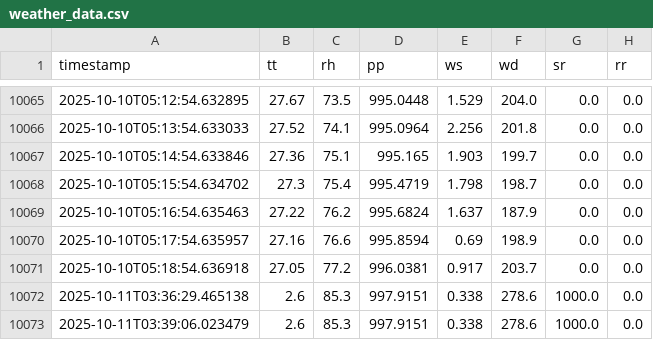
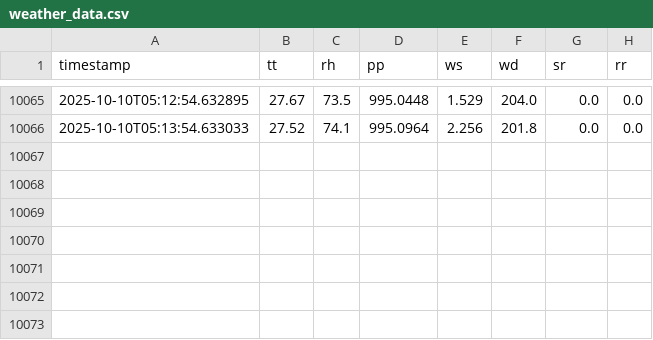
Before and after one commit to simon03instru/AWS-anomalies-detection-diagnosis, a CSV file: anomaly_detection/anomaly_monitor_diy_stageof_yogyakarta/data/weather_data.csv, drawn as a sheet; only a part is shown, gaps mark what is left out.

```diff
--- a/anomaly_detection/anomaly_monitor_diy_stageof_yogyakarta/data/weather_data.csv
+++ b/anomaly_detection/anomaly_monitor_diy_stageof_yogyakarta/data/weather_data.csv
@@ -10066,8 +10066 @@ timestamp,tt,rh,pp,ws,wd,sr,rr
 2025-10-10T05:13:54.633033,27.52,74.1,995.0964,2.256,201.8,0.0,0.0
-2025-10-10T05:14:54.633846,27.36,75.1,995.165,1.903,199.7,0.0,0.0
-2025-10-10T05:15:54.634702,27.3,75.4,995.4719,1.798,198.7,0.0,0.0
-2025-10-10T05:16:54.635463,27.22,76.2,995.6824,1.637,187.9,0.0,0.0
-2025-10-10T05:17:54.635957,27.16,76.6,995.8594,0.69,198.9,0.0,0.0
-2025-10-10T05:18:54.636918,27.05,77.2,996.0381,0.917,203.7,0.0,0.0
-2025-10-11T03:36:29.465138,2.6,85.3,997.9151,0.338,278.6,1000.0,0.0
-2025-10-11T03:39:06.023479,2.6,85.3,997.9151,0.338,278.6,1000.0,0.0
```
Also changed, not shown: 16 other files.
